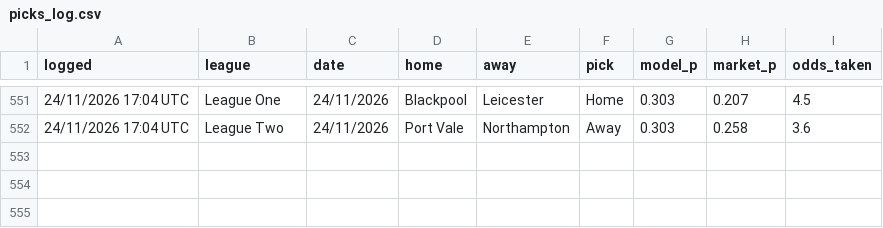
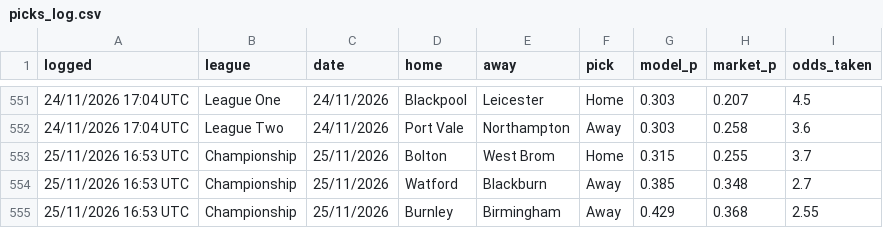
Before and after one commit to elld91/Football, a CSV file: picks_log.csv, drawn as a sheet; only a part is shown, gaps mark what is left out; the diff names each change by its address in the sheet, - before the commit and + after, or states it on an @@ line.

```diff
--- a/picks_log.csv
+++ b/picks_log.csv
+row 553: 25/11/2026 16:53 UTC | Championship | 25/11/2026 | Bolton | West Brom | Home | 0.315 | 0.255 | 3.7
+row 554: 25/11/2026 16:53 UTC | Championship | 25/11/2026 | Watford | Blackburn | Away | 0.385 | 0.348 | 2.7
+row 555: 25/11/2026 16:53 UTC | Championship | 25/11/2026 | Burnley | Birmingham | Away | 0.429 | 0.368 | 2.55
```
Also changed, not shown: 2 other files.
